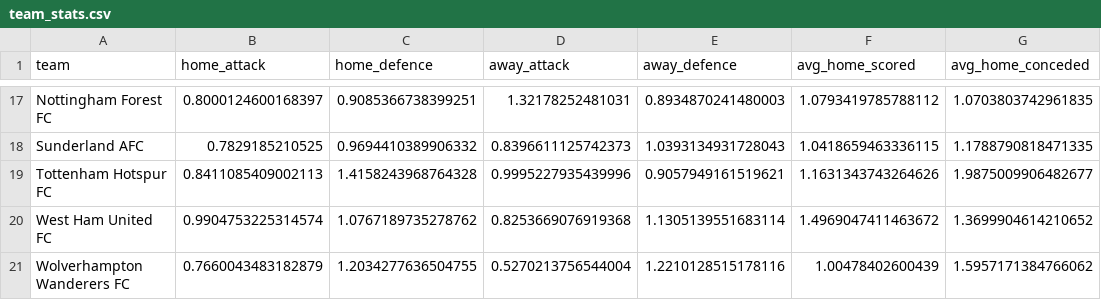
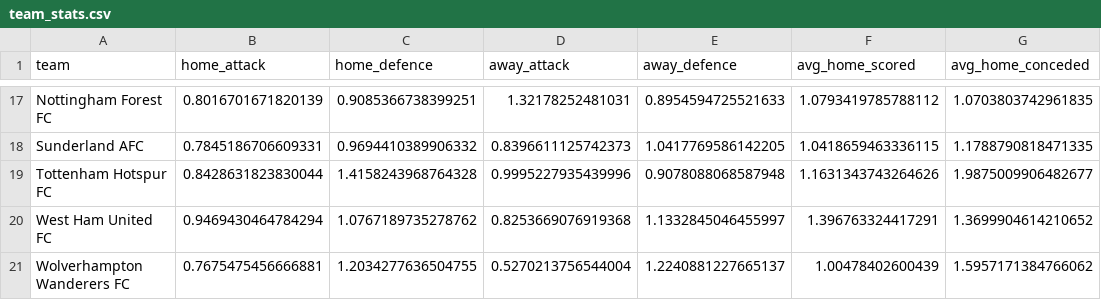
Before and after one commit to samelgar141-netizen/football-value-bot, a CSV file: data/processed/team_stats.csv, drawn as a sheet; only a part is shown, gaps mark what is left out; the diff covers the shown part only; the diff names each change by its address in the sheet, - before the commit and + after, or states it on an @@ line.

```diff
--- a/data/processed/team_stats.csv
+++ b/data/processed/team_stats.csv
-B17 (home_attack): 0.8000124600168397
+B17 (home_attack): 0.8016701671820139
-E17 (away_defence): 0.8934870241480003
+E17 (away_defence): 0.8954594725521633
-B18 (home_attack): 0.7829185210525
+B18 (home_attack): 0.7845186706609331
-E18 (away_defence): 1.0393134931728043
+E18 (away_defence): 1.0417769586142205
-B19 (home_attack): 0.8411085409002113
+B19 (home_attack): 0.8428631823830044
-E19 (away_defence): 0.9057949161519621
+E19 (away_defence): 0.9078088068587948
-B20 (home_attack): 0.9904753225314574
+B20 (home_attack): 0.9469430464784294
-E20 (away_defence): 1.1305139551683114
+E20 (away_defence): 1.1332845046455997
-F20 (avg_home_scored): 1.4969047411463672
+F20 (avg_home_scored): 1.396763324417291
-B21 (home_attack): 0.7660043483182879
+B21 (home_attack): 0.7675475456666881
-E21 (away_defence): 1.2210128515178116
+E21 (away_defence): 1.2240881227665137
```
Also changed, not shown: 31 edited cells elsewhere in this file, reports/value_bets_latest.csv, 1 other file.
